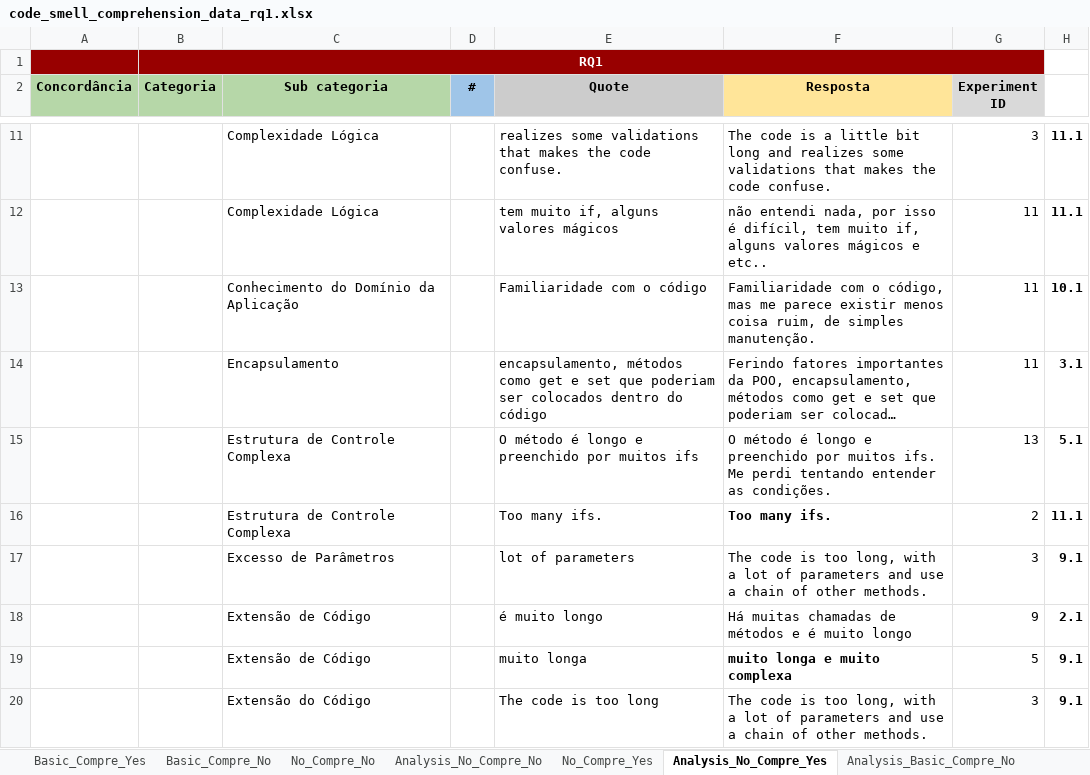
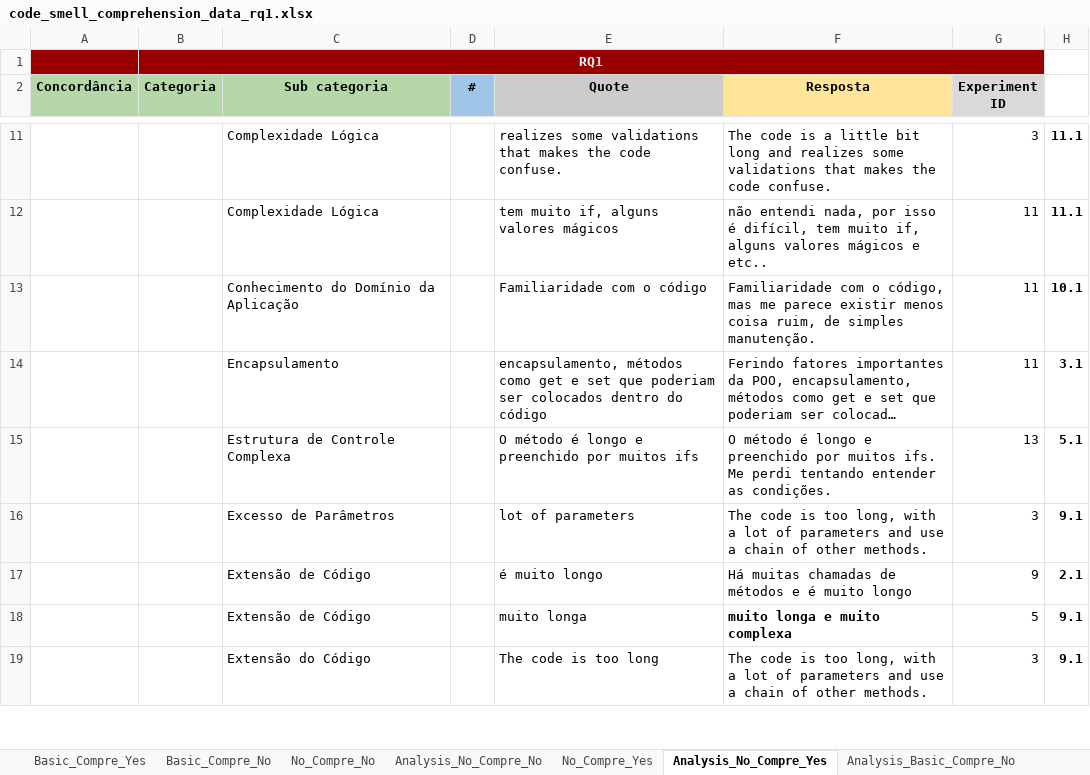
Before and after one commit to aisepucrio/EoS-emse2025, an Excel workbook: data/code_smell_comprehension_data_rq1.xlsx, sheet Analysis_No_Compre_Yes, drawn as a sheet; only a part is shown, gaps mark what is left out; long unchanged cells end in …; values as stored, in another font and other column widths than the file's, no borders; charts and pictures not drawn; the diff names each change by its address in the sheet, - before the commit and + after, or states it on an @@ line.

```diff
--- a/data/code_smell_comprehension_data_rq1.xlsx (sheet Analysis_No_Compre_Yes)
+++ b/data/code_smell_comprehension_data_rq1.xlsx (sheet Analysis_No_Compre_Yes)
-C1:G1 fill: none
+C1:G1 fill: #980000
-row 16:  |  | Estrutura de Controle Complexa |  | Too many ifs. | Too many ifs. | 2 | 11.1
```
Also changed, not shown: sheet Basic_Compre_No, sheet Analysis_Basic_Compre_No, sheet Code_Smell_Distri_Category_pape, sheet Analysis_No_Compre_No, sheet No_Compre_No, sheet Analysis_Basic_Compre_Yes, 13 more sheets, hidden cells, charts or pictures, 4 other files.
